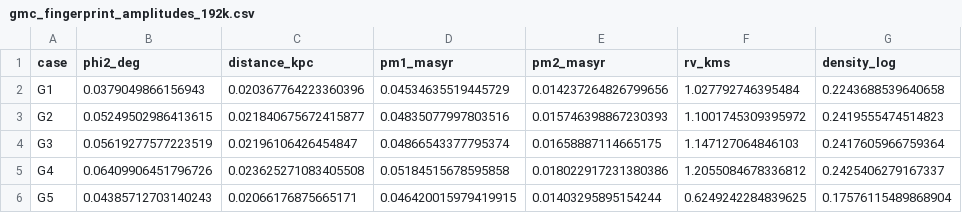
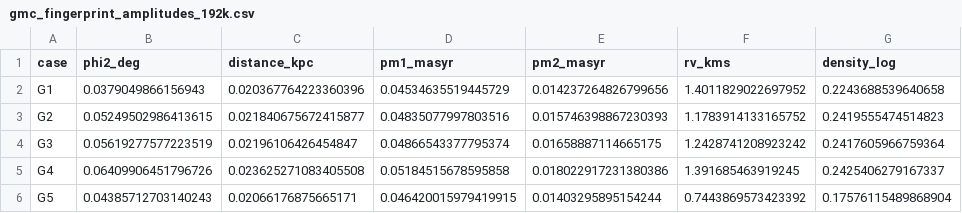
Before and after one commit to DarXSouls/stellar-streams, a CSV file: data/derived/gmc_fingerprint_192k/gmc_fingerprint_amplitudes_192k.csv, drawn as a sheet.

```diff
--- a/data/derived/gmc_fingerprint_192k/gmc_fingerprint_amplitudes_192k.csv
+++ b/data/derived/gmc_fingerprint_192k/gmc_fingerprint_amplitudes_192k.csv
@@ -1,6 +1,6 @@
 case,phi2_deg,distance_kpc,pm1_masyr,pm2_masyr,rv_kms,density_log
-G1,0.0379049866156943,0.020367764223360396,0.04534635519445729,0.014237264826799656,1.027792746395484,0.2243688539640658
-G2,0.05249502986413615,0.021840675672415877,0.04835077997803516,0.015746398867230393,1.1001745309395972,0.2419555474514823
-G3,0.05619277577223519,0.02196106426454847,0.04866543377795374,0.01658887114665175,1.147127064846103,0.2417605966759364
-G4,0.06409906451796726,0.023625271083405508,0.05184515678595858,0.018022917231380386,1.2055084678336812,0.2425406279167337
-G5,0.04385712703140243,0.02066176875665171,0.046420015979419915,0.01403295895154244,0.6249242284839625,0.17576115489868904
+G1,0.0379049866156943,0.020367764223360396,0.04534635519445729,0.014237264826799656,1.4011829022697952,0.2243688539640658
+G2,0.05249502986413615,0.021840675672415877,0.04835077997803516,0.015746398867230393,1.1783914133165752,0.2419555474514823
+G3,0.05619277577223519,0.02196106426454847,0.04866543377795374,0.01658887114665175,1.2428741208923242,0.2417605966759364
+G4,0.06409906451796726,0.023625271083405508,0.05184515678595858,0.018022917231380386,1.391685463919245,0.2425406279167337
+G5,0.04385712703140243,0.02066176875665171,0.046420015979419915,0.01403295895154244,0.7443869573423392,0.17576115489868904
```
Also changed, not shown: data/derived/dm_fingerprint_192k/dm_fingerprint_summary.csv, data/derived/dm_fingerprint_192k/dm_response_192k.csv, 39 other files.
